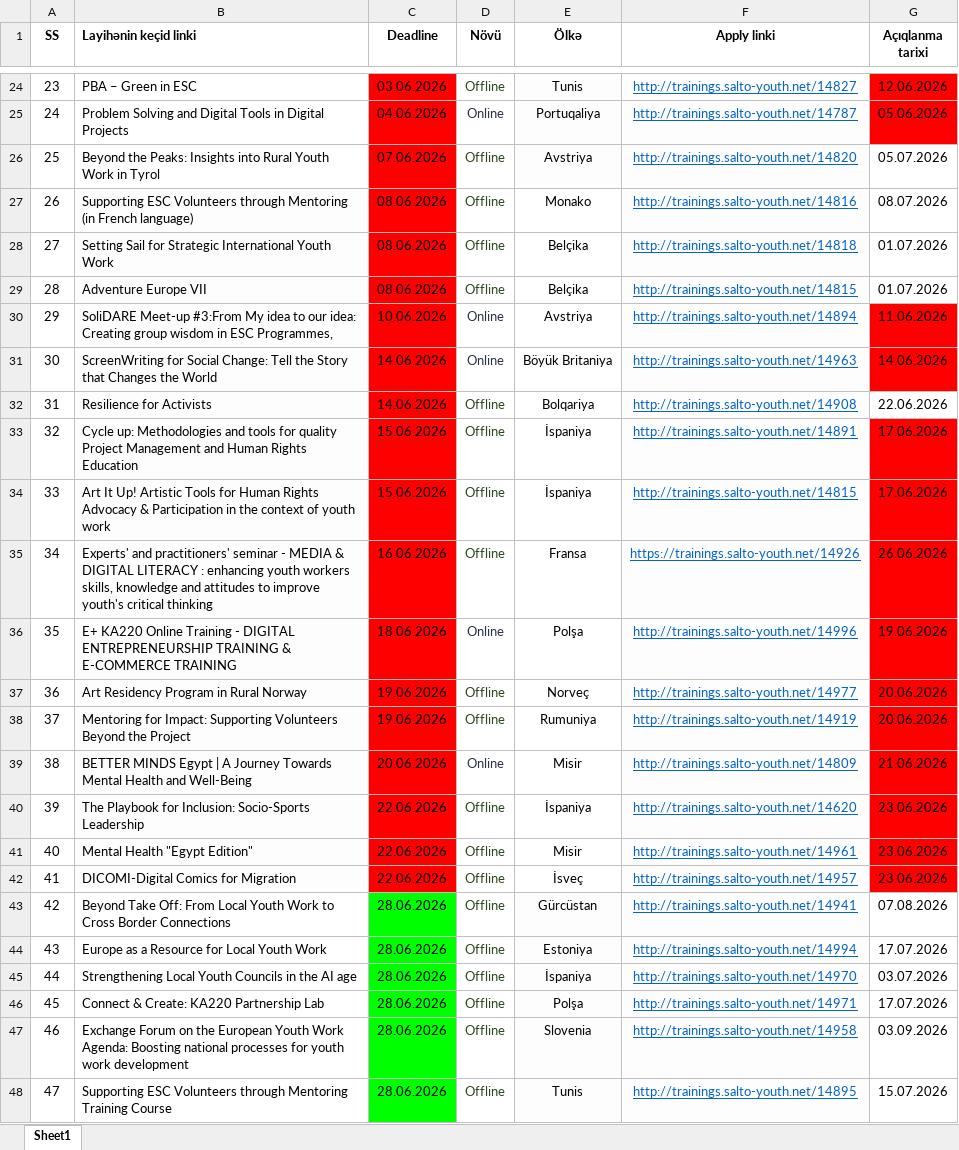
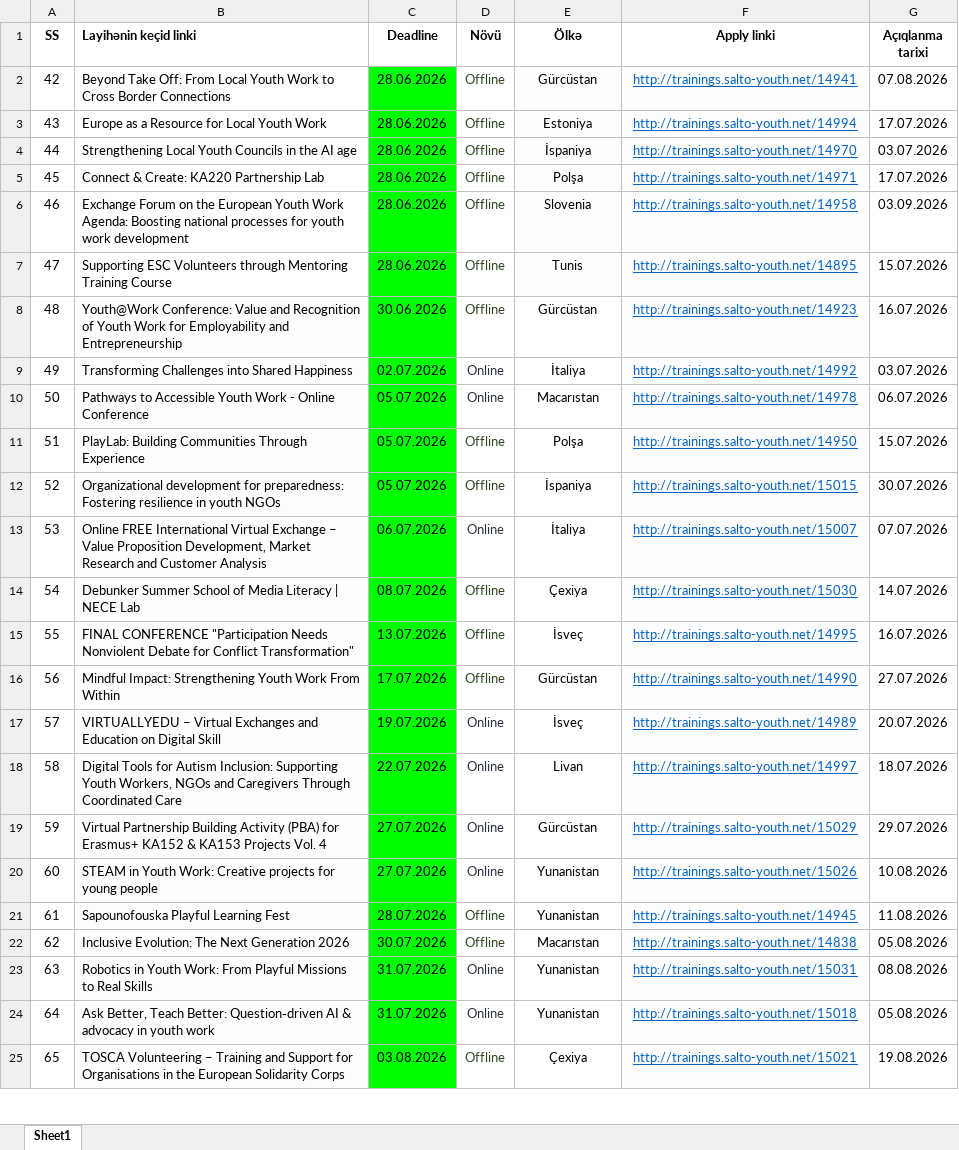
Before and after one commit to galaksidekikaradelik/Nomad-Youth-Platform, an Excel workbook: src/data/opportunities.xlsx, sheet Sheet1, drawn as a sheet; only a part is shown, gaps mark what is left out; the shorter side is filled out with more unchanged rows; values as stored, in another font and other column widths than the file's, no borders; the diff covers the shown part only; the diff names each change by its address in the sheet, - before the commit and + after, or states it on an @@ line.

Commit message:
Update data

```diff
--- a/src/data/opportunities.xlsx (sheet Sheet1)
+++ b/src/data/opportunities.xlsx (sheet Sheet1)
-row 24: 23 | PBA – Green in ESC | 03.06.2026 | Offline | Tunis | http://trainings.salto-youth.net/14827 | 12.06.2026
-row 25: 24 | Problem Solving and Digital Tools in Digital Projects | 04.06.2026 | Online | Portuqaliya | http://trainings.salto-youth.net/14787 | 05.06.2026
-row 26: 25 | Beyond the Peaks: Insights into Rural Youth Work in Tyrol | 07.06.2026 | Offline | Avstriya | http://trainings.salto-youth.net/14820 | 05.07.2026
-row 27: 26 | Supporting ESC Volunteers through Mentoring (in French language) | 08.06.2026 | Offline | Monako | http://trainings.salto-youth.net/14816 | 08.07.2026
-row 28: 27 | Setting Sail for Strategic International Youth Work | 08.06.2026 | Offline | Belçika | http://trainings.salto-youth.net/14818 | 01.07.2026
-row 29: 28 | Adventure Europe VII | 08.06.2026 | Offline | Belçika | http://trainings.salto-youth.net/14815 | 01.07.2026
-row 30: 29 | SoliDARE Meet-up #3:From My idea to our idea: Creating group wisdom in ESC Programmes, | 10.06.2026 | Online | Avstriya | http://trainings.salto-youth.net/14894 | 11.06.2026
-row 31: 30 | ScreenWriting for Social Change: Tell the Story that Changes the World | 14.06.2026 | Online | Böyük Britaniya | http://trainings.salto-youth.net/14963 | 14.06.2026
-row 32: 31 | Resilience for Аctivists | 14.06.2026 | Offline | Bolqariya | http://trainings.salto-youth.net/14908 | 22.06.2026
-row 33: 32 | Cycle up: Methodologies and tools for quality Project Management and Human Rights Education | 15.06.2026 | Offline | İspaniya | http://trainings.salto-youth.net/14891 | 17.06.2026
-row 34: 33 | Art It Up! Artistic Tools for Human Rights Advocacy & Participation in the context of youth work | 15.06.2026 | Offline | İspaniya | http://trainings.salto-youth.net/14815 | 17.06.2026
-row 35: 34 | Experts' and practitioners' seminar - MEDIA & DIGITAL LITERACY : enhancing youth workers skills, knowledge and attitudes to improve youth's critical thinking | 16.06.2026 | Offline | Fransa | https://trainings.salto-youth.net/14926 | 26.06.2026
-row 36: 35 | E+ KA220 Online Training - DIGITAL ENTREPRENEURSHIP TRAINING & E-COMMERCE TRAINING | 18.06.2026 | Online | Polşa | http://trainings.salto-youth.net/14996 | 19.06.2026
-row 37: 36 | Art Residency Program in Rural Norway | 19.06.2026 | Offline | Norveç | http://trainings.salto-youth.net/14977 | 20.06.2026
-row 38: 37 | Mentoring for Impact: Supporting Volunteers Beyond the Project | 19.06.2026 | Offline | Rumuniya | http://trainings.salto-youth.net/14919 | 20.06.2026
-row 39: 38 | BETTER MINDS Egypt | A Journey Towards Mental Health and Well-Being | 20.06.2026 | Online | Misir | http://trainings.salto-youth.net/14809 | 21.06.2026
-row 40: 39 | The Playbook for Inclusion: Socio-Sports Leadership | 22.06.2026 | Offline | İspaniya | http://trainings.salto-youth.net/14620 | 23.06.2026
-row 41: 40 | Mental Health "Egypt Edition" | 22.06.2026 | Offline | Misir | http://trainings.salto-youth.net/14961 | 23.06.2026
-row 42: 41 | DICOMI-Digital Comics for Migration | 22.06.2026 | Offline | İsveç | http://trainings.salto-youth.net/14957 | 23.06.2026
```
Also changed, not shown: 22 removed rows elsewhere in this sheet, 2 other files.
